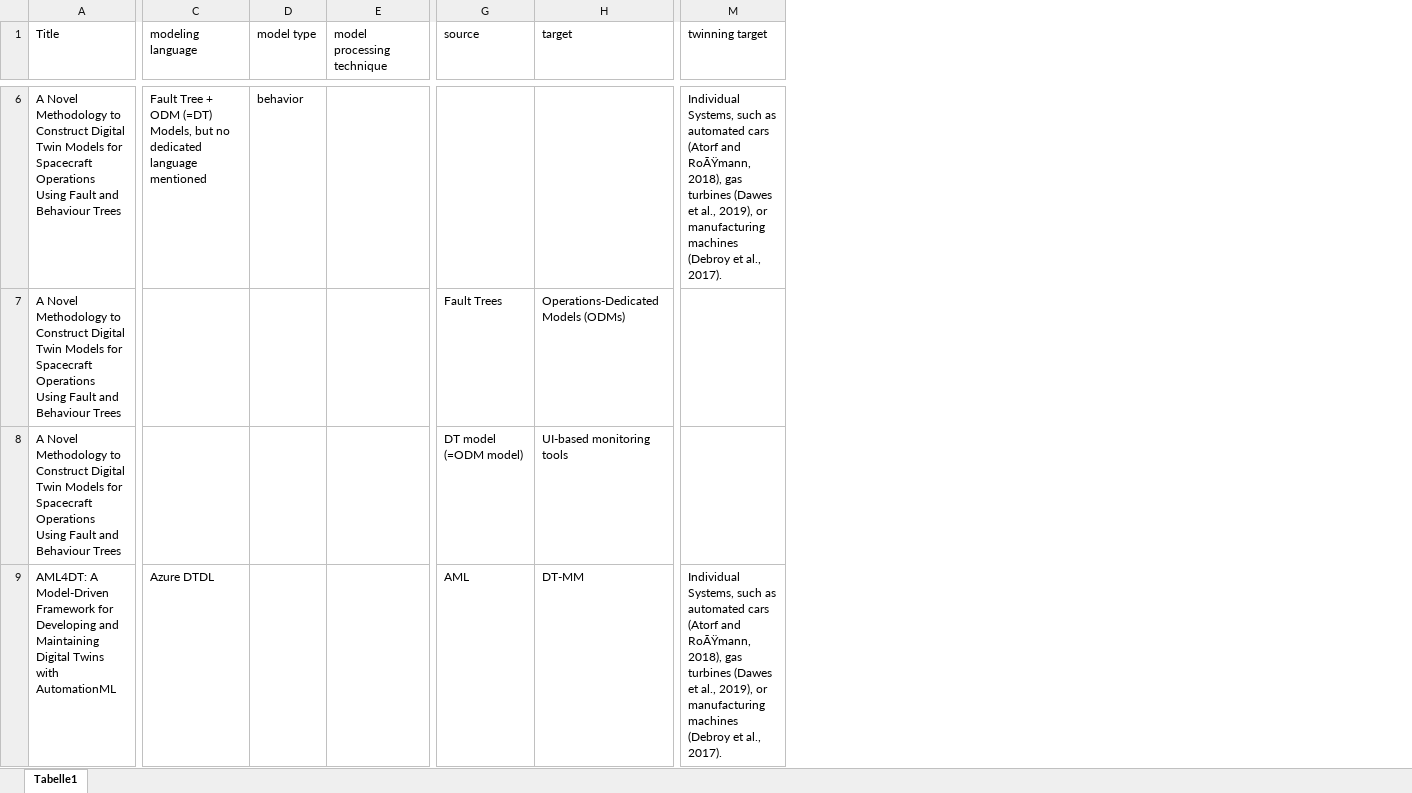
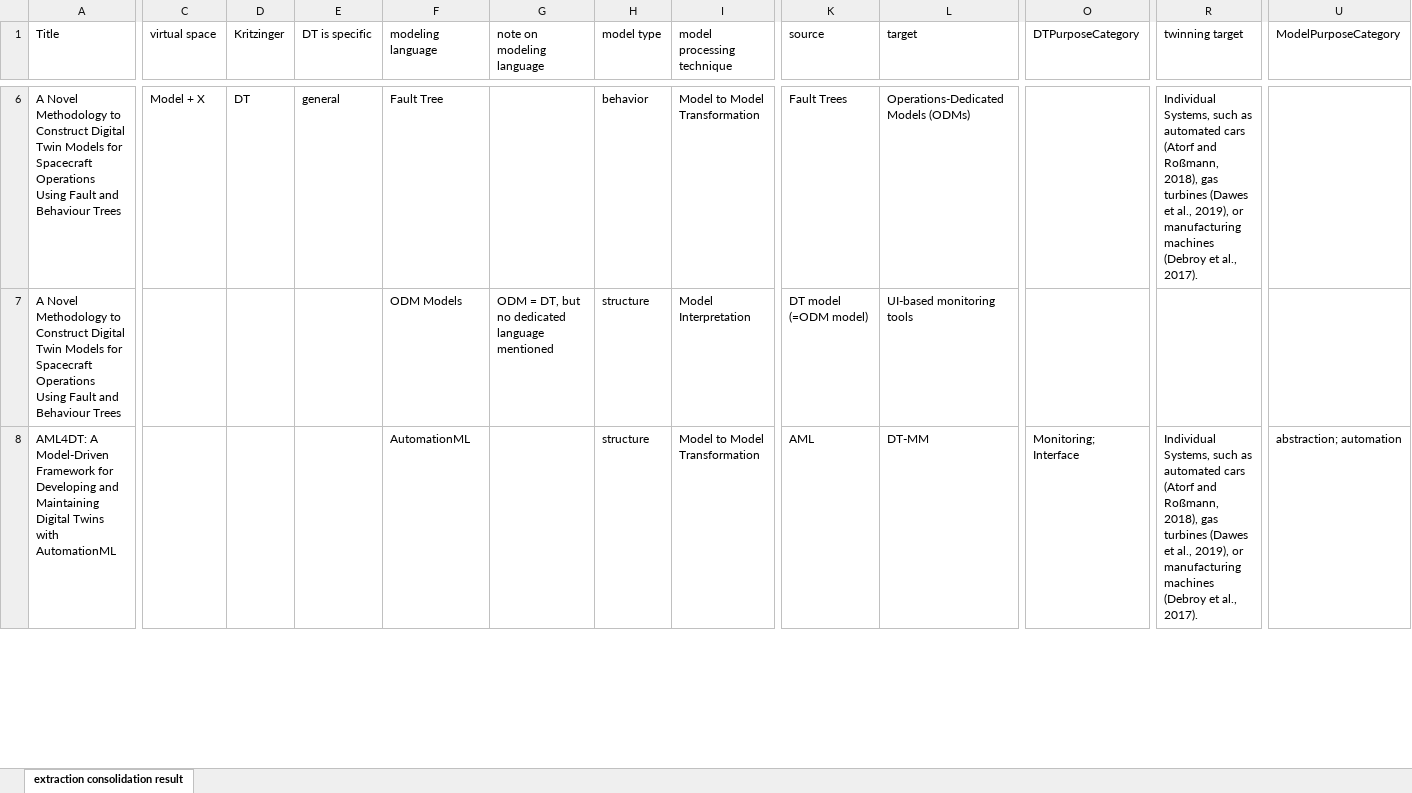
Before and after one commit to cdl-mint/mde4dts, an Excel workbook: extraction consolidation results.xlsx, sheet extraction consolidation result, drawn as a sheet; only a part is shown, gaps mark what is left out; values as stored, in another font and other column widths than the file's, no cell formats; table styles not drawn; removed rows and columns are numbered as before the commit, all else as after; rows hold the shown columns only; the diff covers the shown part only; the diff names each change by its address in the sheet, - before the commit and + after, or states it on an @@ line.

Commit message:
delete old versions of extraction consolidation results

```diff
--- a/extraction consolidation results.xlsx (sheet extraction consolidation result)
+++ b/extraction consolidation results.xlsx (sheet extraction consolidation result)
-sheet tab: Tabelle1
+sheet tab: extraction consolidation result
+column C (virtual space), row 6: Model + X
+column D (Kritzinger), row 6: DT
+column E (DT is specific), row 6: general
+column G (note on modeling language), row 7: ODM = DT, but no dedicated language mentioned
+column O (DTPurposeCategory), row 8: Monitoring; Interface
+column U (ModelPurposeCategory), row 8: abstraction; automation
-F6 (modeling language): Fault Tree + ODM (=DT) Models, but no dedicated language mentioned
+F6 (modeling language): Fault Tree
-I6 (model processing technique): (empty)
+I6 (model processing technique): Model to Model Transformation
-K6 (source): (empty)
+K6 (source): Fault Trees
-L6 (target): (empty)
+L6 (target): Operations-Dedicated Models (ODMs)
-R6 (twinning target): …(Atorf and RoÃŸmann, 2018), gas…
+R6 (twinning target): …(Atorf and Roßmann, 2018), gas…
-row 7: A Novel Methodology to Construct Digital Twin Models for Spacecraft Operations Using Fault and Behaviour Trees |  |  |  | Fault Trees | Operations-Dedicated Models (ODMs)
-F7 (modeling language): (empty)
+F7 (modeling language): ODM Models
-H7:H8 (model type): (empty)
+H7:H8 (model type): structure
-I7 (model processing technique): (empty)
+I7 (model processing technique): Model Interpretation
-F8 (modeling language): Azure DTDL
+F8 (modeling language): AutomationML
-I8 (model processing technique): (empty)
+I8 (model processing technique): Model to Model Transformation
-R8 (twinning target): …(Atorf and RoÃŸmann, 2018), gas…
+R8 (twinning target): …(Atorf and Roßmann, 2018), gas…
```
Also changed, not shown: 9 removed rows and 233 edited cells elsewhere in this sheet, cell formats, 6 other files.
